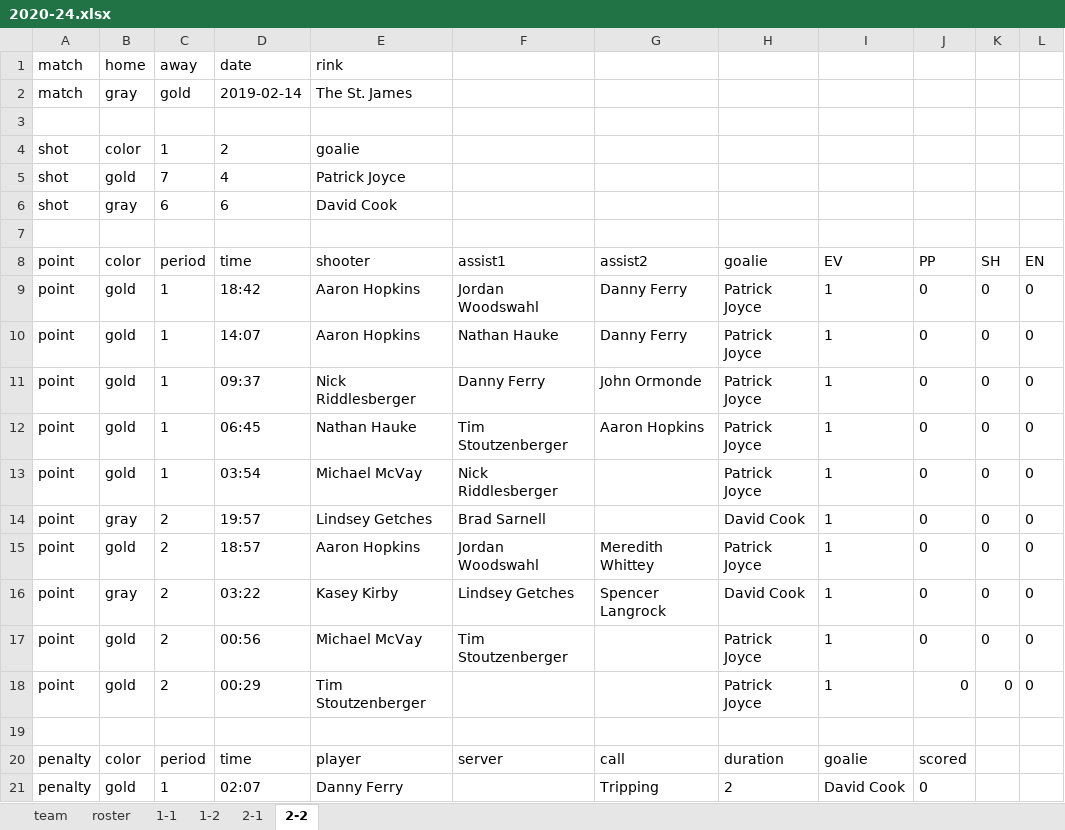
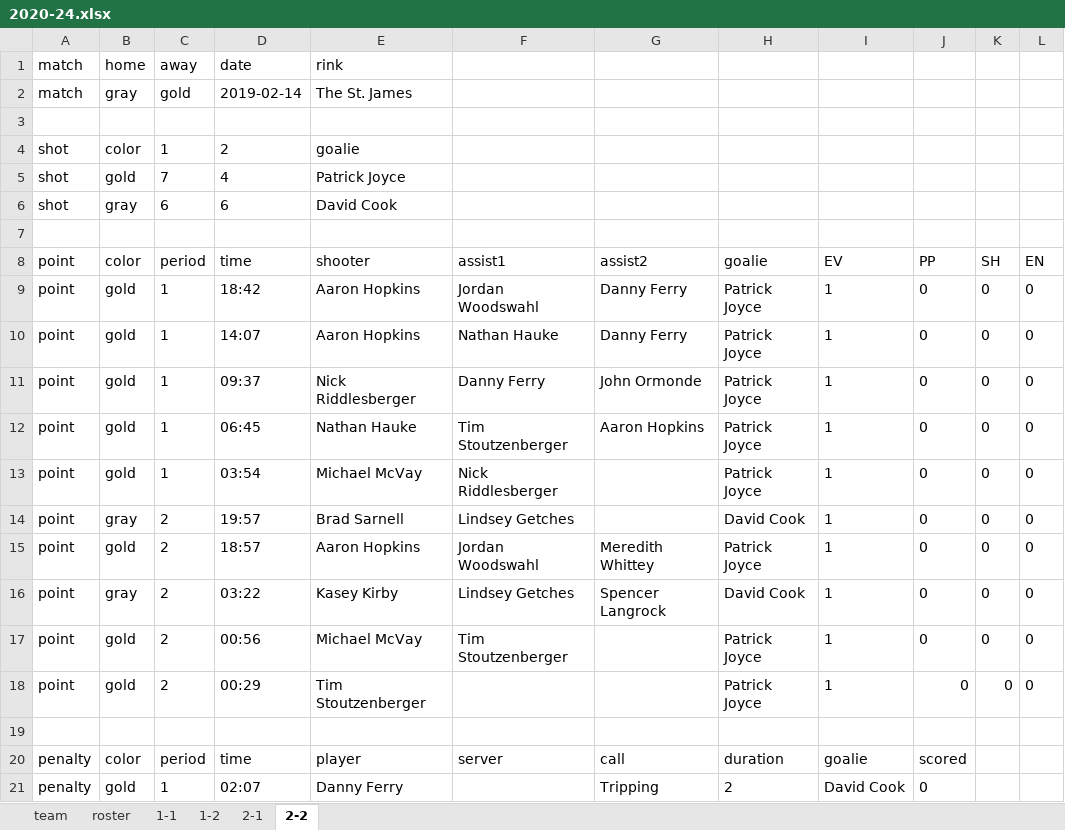
Before and after one commit to dnanto/broomball, an Excel workbook: data/xlsx/2020-24.xlsx, sheet 2-2, drawn as a sheet; values as stored, in another font and other column widths than the file's, no borders; the diff names each change by its address in the sheet, - before the commit and + after, or states it on an @@ line.

Commit message:
update database...

```diff
--- a/data/xlsx/2020-24.xlsx (sheet 2-2)
+++ b/data/xlsx/2020-24.xlsx (sheet 2-2)
-E14 (shooter): Lindsey Getches
+E14 (shooter): Brad Sarnell
-F14 (assist1): Brad Sarnell
+F14 (assist1): Lindsey Getches
```
